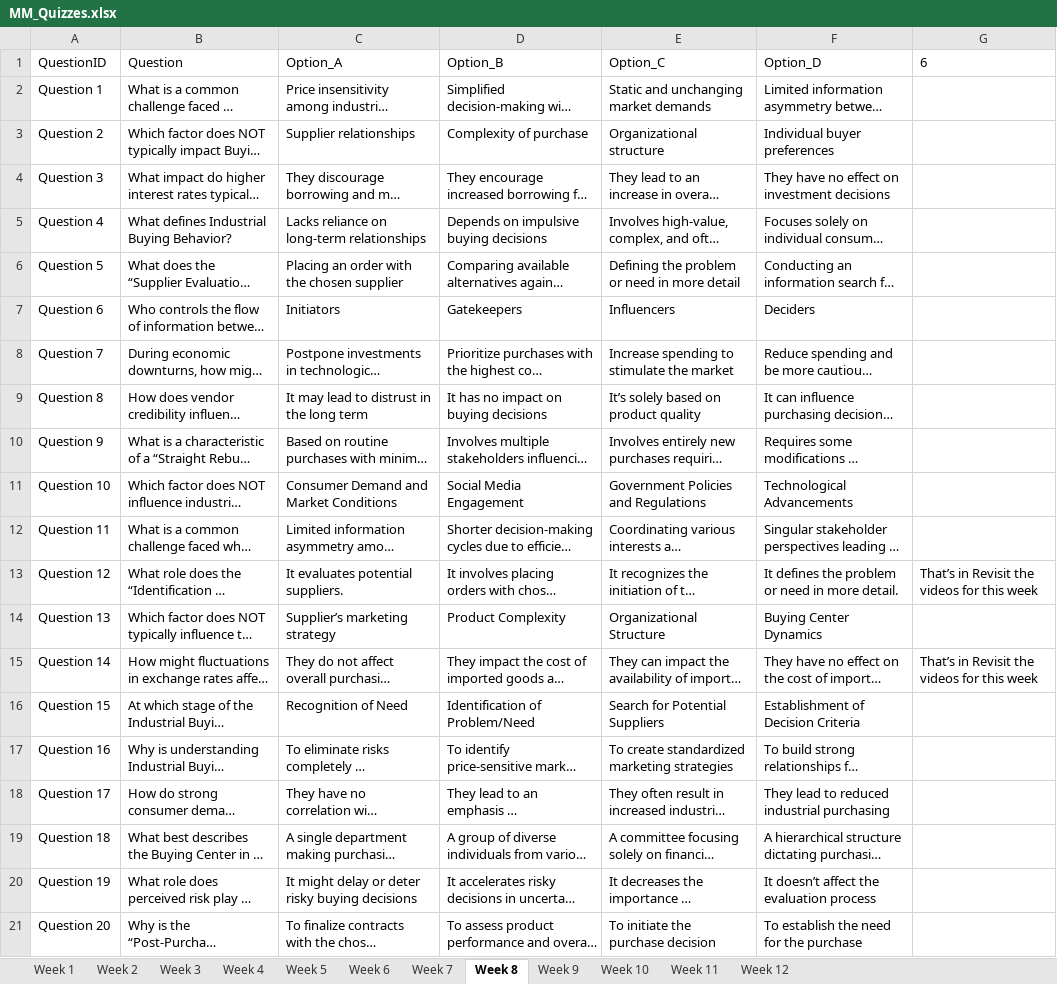
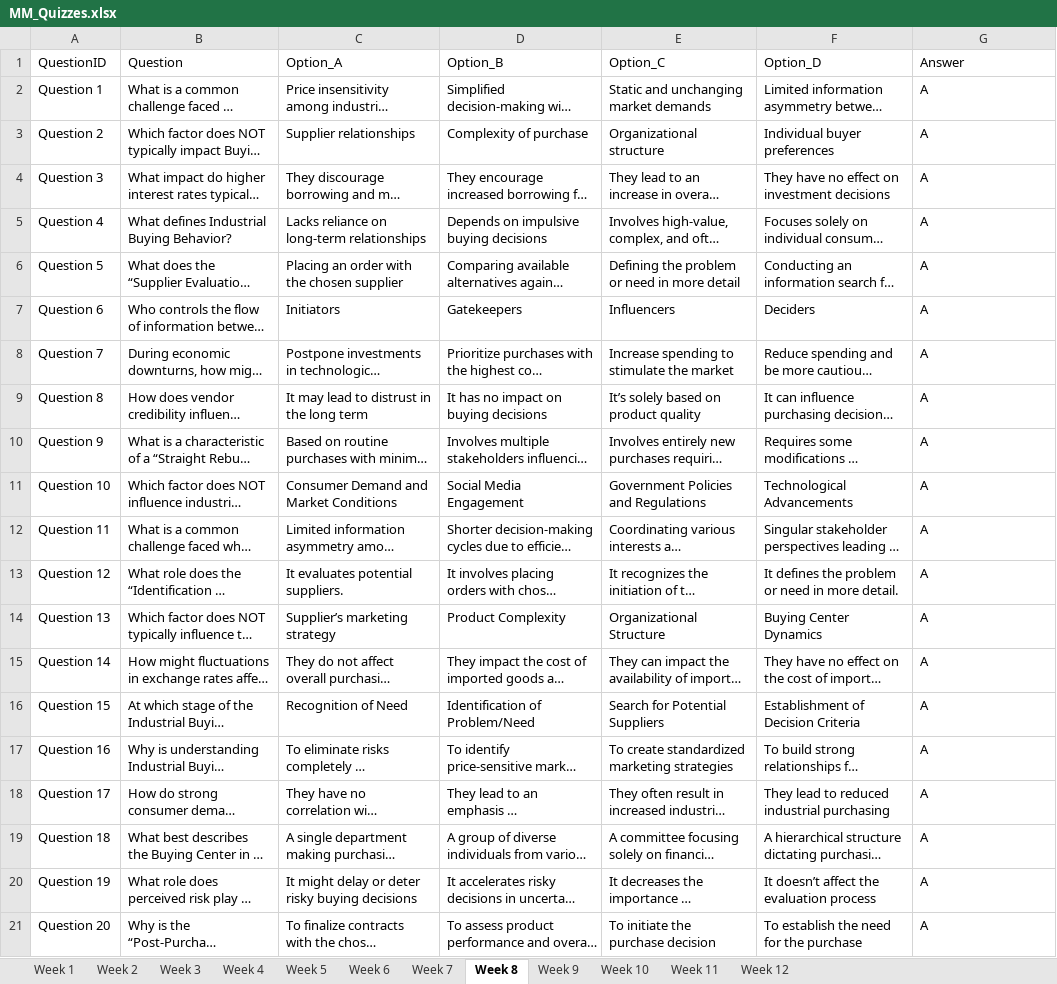
Before and after one commit to rsk-avcce/mba_quiz, an Excel workbook: Data/MM/MM_Quizzes.xlsx, sheet Week 8, drawn as a sheet; long unchanged cells end in …; values as stored, in another font and other column widths than the file's, no borders; table styles not drawn; the diff names each change by its address in the sheet, - before the commit and + after, or states it on an @@ line.

```diff
--- a/Data/MM/MM_Quizzes.xlsx (sheet Week 8)
+++ b/Data/MM/MM_Quizzes.xlsx (sheet Week 8)
-G1: 6
+G1: Answer
-G2:G12 (Answer): (empty)
+G2:G12 (Answer): A
-G13 (Answer): That’s in Revisit the videos for this week
+G13 (Answer): A
-G14 (Answer): (empty)
+G14 (Answer): A
-G15 (Answer): That’s in Revisit the videos for this week
+G15 (Answer): A
-G16:G21 (Answer): (empty)
+G16:G21 (Answer): A
```
Also changed, not shown: sheet Week 1, sheet Week 9, sheet Week 6, sheet Week 7, sheet Week 10, sheet Week 4, 5 more sheets, Data/HRM/HRM_Quizzes.xlsx, Data/OM/OM_Quizzes.xlsx, 1 other file.
